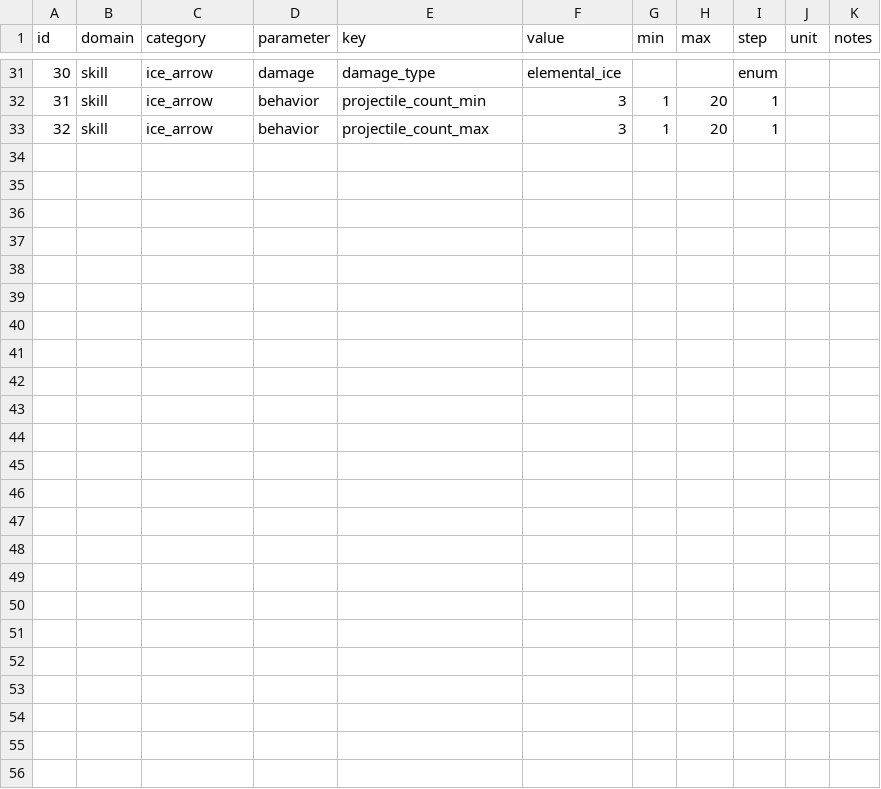
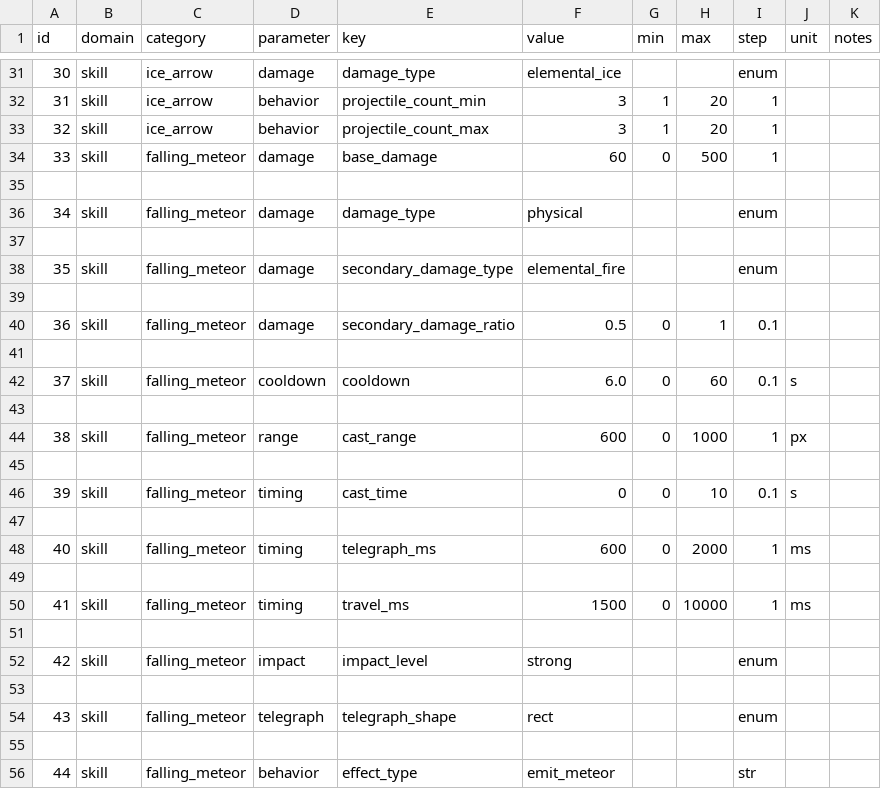
Before and after one commit to ooisoo271828/Six-Fighters-Godot, a CSV file: game/docs/design/combat-rules/values/skill-values.csv, drawn as a sheet; only a part is shown, gaps mark what is left out.

Commit message:
feat: falling meteor skill + mixed damage system + VFX overhaul
- New skill "落石流星" (falling_meteor): single meteor spawns off-screen
  top-right and falls diagonally to target, triggering AOE explosion
- New EmitMeteorEffect: custom spawn point calculation, LINEAR trajectory
- Mixed damage system: half physical, half fire — CombatMediator resolves
  two damage types per hit, with separate AOE application
- VFX: procedural rock texture (irregular polygon), flame_aura teardrop
  texture (round front, tapered tail), 8-frame mushroom cloud animation
- New executors: ExecGroundExplosion (debris + burn + ring combo),
  ExecEllipseRing (non-uniform scale for isometric perspective)
- Enhancement: glow sprite rotation matches projectile direction,
  particle_trail position_offset for tail placement,
  vfx:// texture prefix support in CompGlow
- Refactor: explicit type annotations across all modified files
  (project strict typing compliance)
- Docs: godot-ai-pitfall-guide.md v4.0 — 7 new pitfall entries
  (vfx:// texture loading, Python replacement traps,
   HitVFXNode tree management, rotation multi-layer sync,
   procedural texture center offset)

```diff
--- a/game/docs/design/combat-rules/values/skill-values.csv
+++ b/game/docs/design/combat-rules/values/skill-values.csv
@@ -33 +33,24 @@ id,domain,category,parameter,key,value,min,max,step,unit,notes
 32,skill,ice_arrow,behavior,projectile_count_max,3,1,20,1,,
+33,skill,falling_meteor,damage,base_damage,60,0,500,1,
+
+34,skill,falling_meteor,damage,damage_type,physical,,,enum,
+
+35,skill,falling_meteor,damage,secondary_damage_type,elemental_fire,,,enum,
+
+36,skill,falling_meteor,damage,secondary_damage_ratio,0.5,0,1,0.1,
+
+37,skill,falling_meteor,cooldown,cooldown,6.0,0,60,0.1,s,
+
+38,skill,falling_meteor,range,cast_range,600,0,1000,1,px,
+
+39,skill,falling_meteor,timing,cast_time,0,0,10,0.1,s,
+
+40,skill,falling_meteor,timing,telegraph_ms,600,0,2000,1,ms,
+
+41,skill,falling_meteor,timing,travel_ms,1500,0,10000,1,ms,
+
+42,skill,falling_meteor,impact,impact_level,strong,,,enum,
+
+43,skill,falling_meteor,telegraph,telegraph_shape,rect,,,enum,
+
+44,skill,falling_meteor,behavior,effect_type,emit_meteor,,,str,
```
Also changed, not shown: 29 other files.
